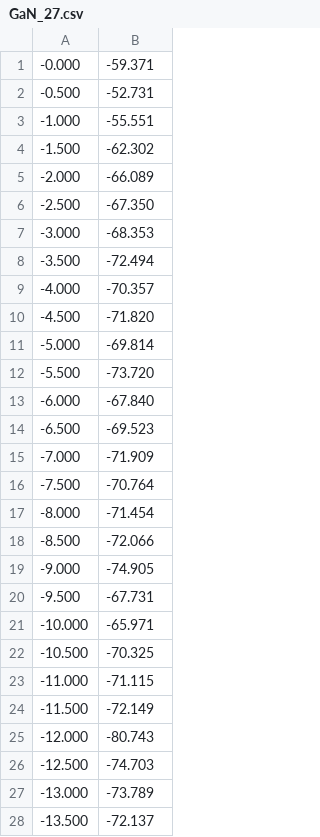
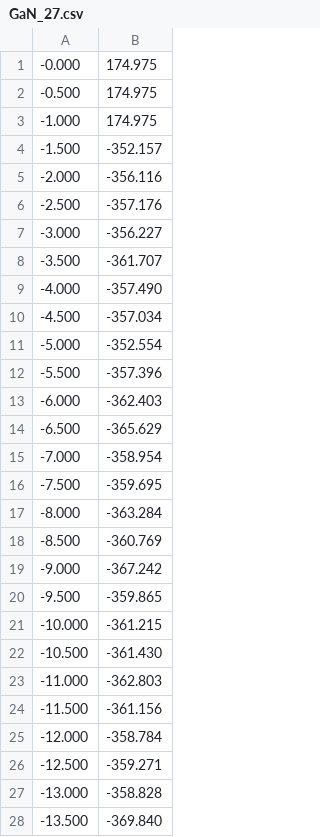
Before and after one commit to kkroep/summer_2016, a CSV file: labVIEW/scratch/GaN_27.csv, drawn as a sheet; only a part is shown; the diff covers the shown part only.

```diff
--- a/labVIEW/scratch/GaN_27.csv
+++ b/labVIEW/scratch/GaN_27.csv
@@ -1,28 +1,28 @@
--0.000,  	-59.371
--0.500,  	-52.731
--1.000,  	-55.551
--1.500,  	-62.302
--2.000,  	-66.089
--2.500,  	-67.350
--3.000,  	-68.353
--3.500,  	-72.494
--4.000,  	-70.357
--4.500,  	-71.820
--5.000,  	-69.814
--5.500,  	-73.720
--6.000,  	-67.840
--6.500,  	-69.523
--7.000,  	-71.909
--7.500,  	-70.764
--8.000,  	-71.454
--8.500,  	-72.066
--9.000,  	-74.905
--9.500,  	-67.731
--10.000,  	-65.971
--10.500,  	-70.325
--11.000,  	-71.115
--11.500,  	-72.149
--12.000,  	-80.743
--12.500,  	-74.703
--13.000,  	-73.789
--13.500,  	-72.137
+-0.000,  	174.975
+-0.500,  	174.975
+-1.000,  	174.975
+-1.500,  	-352.157
+-2.000,  	-356.116
+-2.500,  	-357.176
+-3.000,  	-356.227
+-3.500,  	-361.707
+-4.000,  	-357.490
+-4.500,  	-357.034
+-5.000,  	-352.554
+-5.500,  	-357.396
+-6.000,  	-362.403
+-6.500,  	-365.629
+-7.000,  	-358.954
+-7.500,  	-359.695
+-8.000,  	-363.284
+-8.500,  	-360.769
+-9.000,  	-367.242
+-9.500,  	-359.865
+-10.000,  	-361.215
+-10.500,  	-361.430
+-11.000,  	-362.803
+-11.500,  	-361.156
+-12.000,  	-358.784
+-12.500,  	-359.271
+-13.000,  	-358.828
+-13.500,  	-369.840
```
Also changed, not shown: 22 edited cells elsewhere in this file, labVIEW/scratch/GaN_26.csv, labVIEW/scratch/GaN_30.csv, 57 other files.
